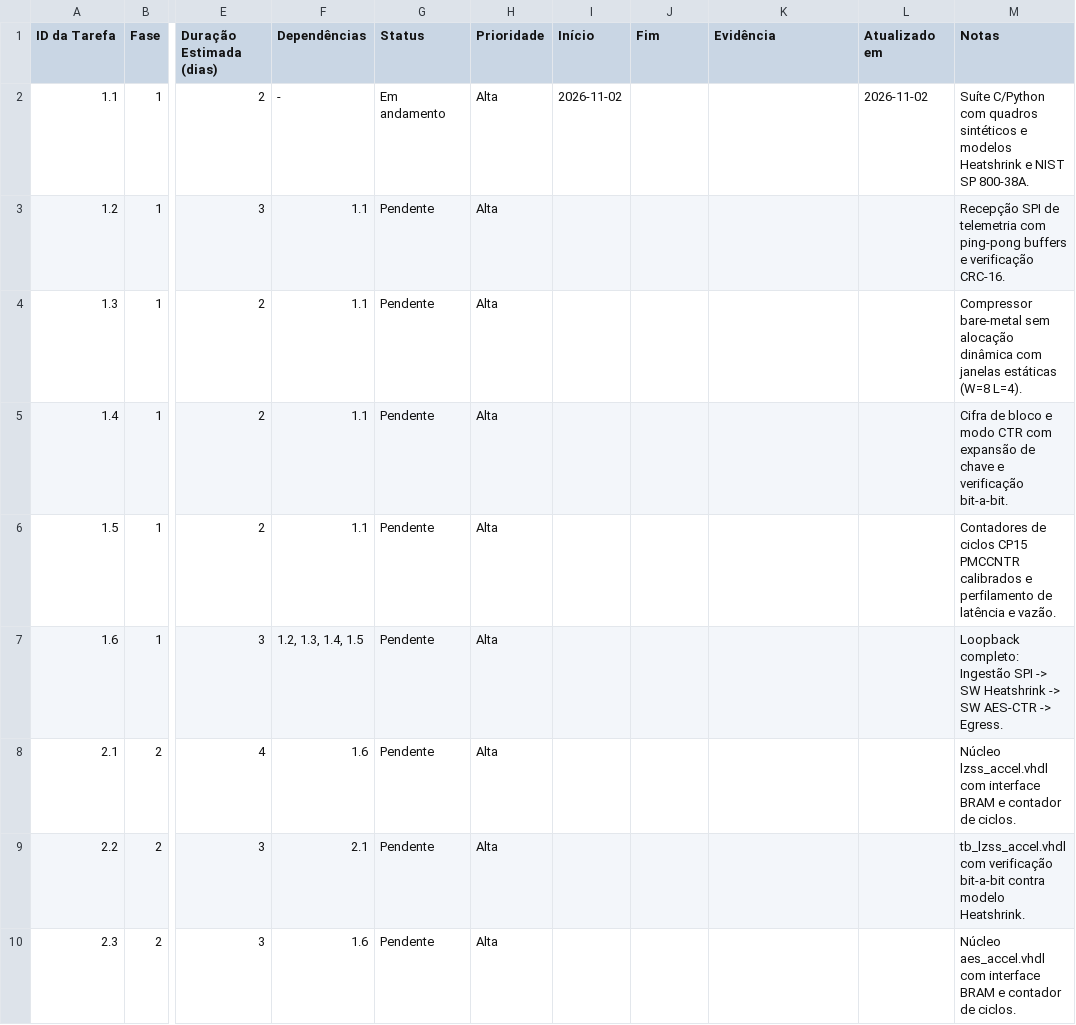
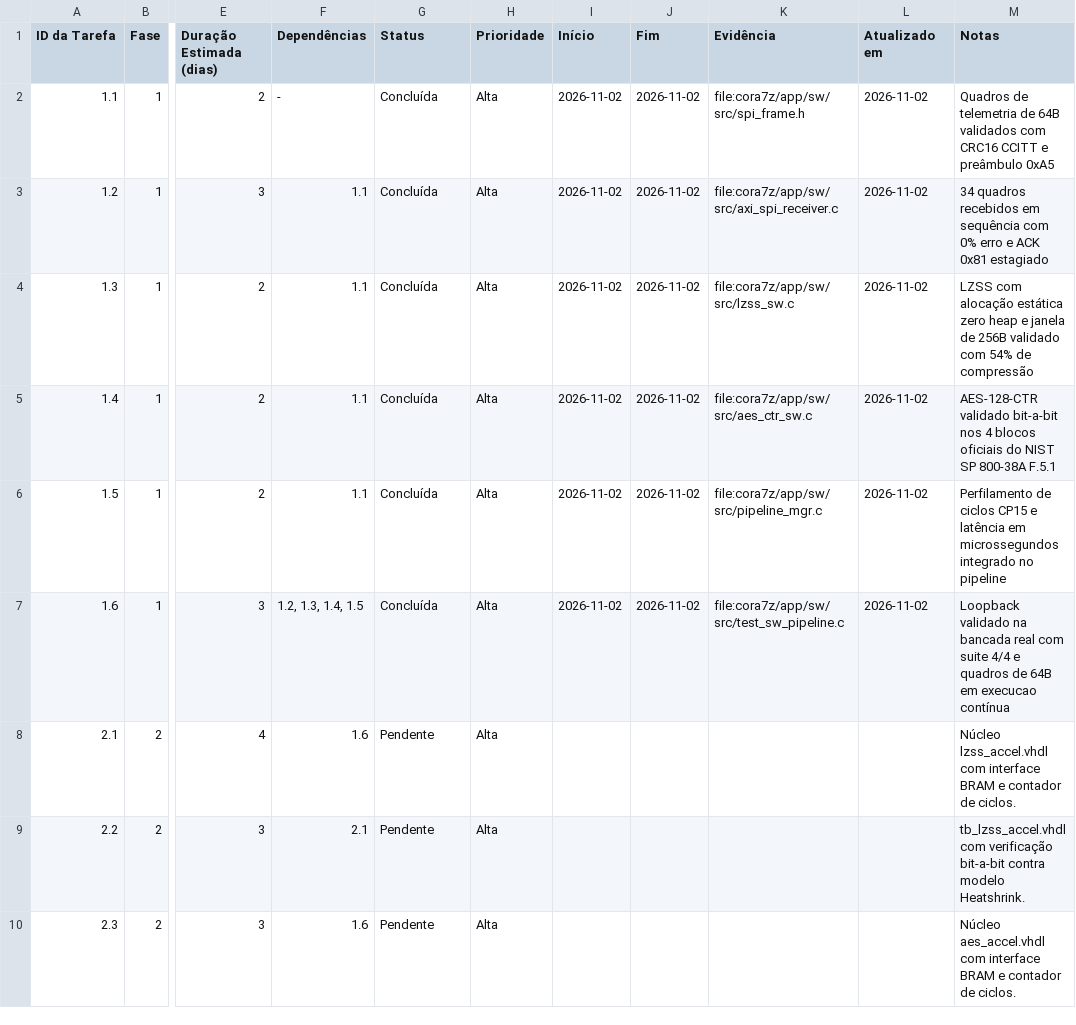
Before and after one commit to luishrmc/soc-proj, a CSV file: utils/plan/Cronograma_e_Tarefas.csv, drawn as a sheet; only a part is shown, gaps mark what is left out; the diff names each change by its address in the sheet, - before the commit and + after, or states it on an @@ line.

Commit message:
feat(sw): implement standalone LZSS compression, AES-128-CTR, and pipeline instrumentation
- Implement zero-heap static-workspace LZSS compression and decompression (lzss_sw.c/h)
- Implement NIST SP 800-38A compliant AES-128-CTR with 128-bit counter increment (aes_ctr_sw.c/h)
- Implement pure-software Compress-then-Encrypt pipeline with PMU cycle profiling (pipeline_mgr.c/h)
- Author isolated 4-part unit test suite (test_sw_pipeline.c/h) passing 4/4 assertions
- Validate on physical Cora Z7-10 with live ESP32 SPI telemetry frames at 667 MHz
- Author technical documentation in cora7z/app/sw/README.md and reconcile Phase 1 plan status

```diff
--- a/utils/plan/Cronograma_e_Tarefas.csv
+++ b/utils/plan/Cronograma_e_Tarefas.csv
-G2 (Status): Em andamento
+G2 (Status): Concluída
-J2:J7 (Fim): (empty)
+J2:J7 (Fim): 2026-11-02
-K2 (Evidência): (empty)
+K2 (Evidência): file:cora7z/app/sw/src/spi_frame.h
-M2 (Notas): Suíte C/Python com quadros sintéticos e modelos Heatshrink e NIST SP 800-38A.
+M2 (Notas): Quadros de telemetria de 64B validados com CRC16 CCITT e preâmbulo 0xA5
-G3:G7 (Status): Pendente
+G3:G7 (Status): Concluída
-I3:I7 (Início): (empty)
+I3:I7 (Início): 2026-11-02
-K3 (Evidência): (empty)
+K3 (Evidência): file:cora7z/app/sw/src/axi_spi_receiver.c
-L3:L7 (Atualizado em): (empty)
+L3:L7 (Atualizado em): 2026-11-02
-M3 (Notas): Recepção SPI de telemetria com ping-pong buffers e verificação CRC-16.
+M3 (Notas): 34 quadros recebidos em sequência com 0% erro e ACK 0x81 estagiado
-K4 (Evidência): (empty)
+K4 (Evidência): file:cora7z/app/sw/src/lzss_sw.c
-M4 (Notas): Compressor bare-metal sem alocação dinâmica com janelas estáticas (W=8 L=4).
+M4 (Notas): LZSS com alocação estática zero heap e janela de 256B validado com 54% de compressão
-K5 (Evidência): (empty)
+K5 (Evidência): file:cora7z/app/sw/src/aes_ctr_sw.c
-M5 (Notas): Cifra de bloco e modo CTR com expansão de chave e verificação bit-a-bit.
+M5 (Notas): AES-128-CTR validado bit-a-bit nos 4 blocos oficiais do NIST SP 800-38A F.5.1
-K6 (Evidência): (empty)
+K6 (Evidência): file:cora7z/app/sw/src/pipeline_mgr.c
-M6 (Notas): Contadores de ciclos CP15 PMCCNTR calibrados e perfilamento de latência e vazão.
+M6 (Notas): Perfilamento de ciclos CP15 e latência em microssegundos integrado no pipeline
-K7 (Evidência): (empty)
+K7 (Evidência): file:cora7z/app/sw/src/test_sw_pipeline.c
-M7 (Notas): Loopback completo: Ingestão SPI -> SW Heatshrink -> SW AES-CTR -> Egress.
+M7 (Notas): Loopback validado na bancada real com suite 4/4 e quadros de 64B em execucao contínua
```
Also changed, not shown: 14 other files.
